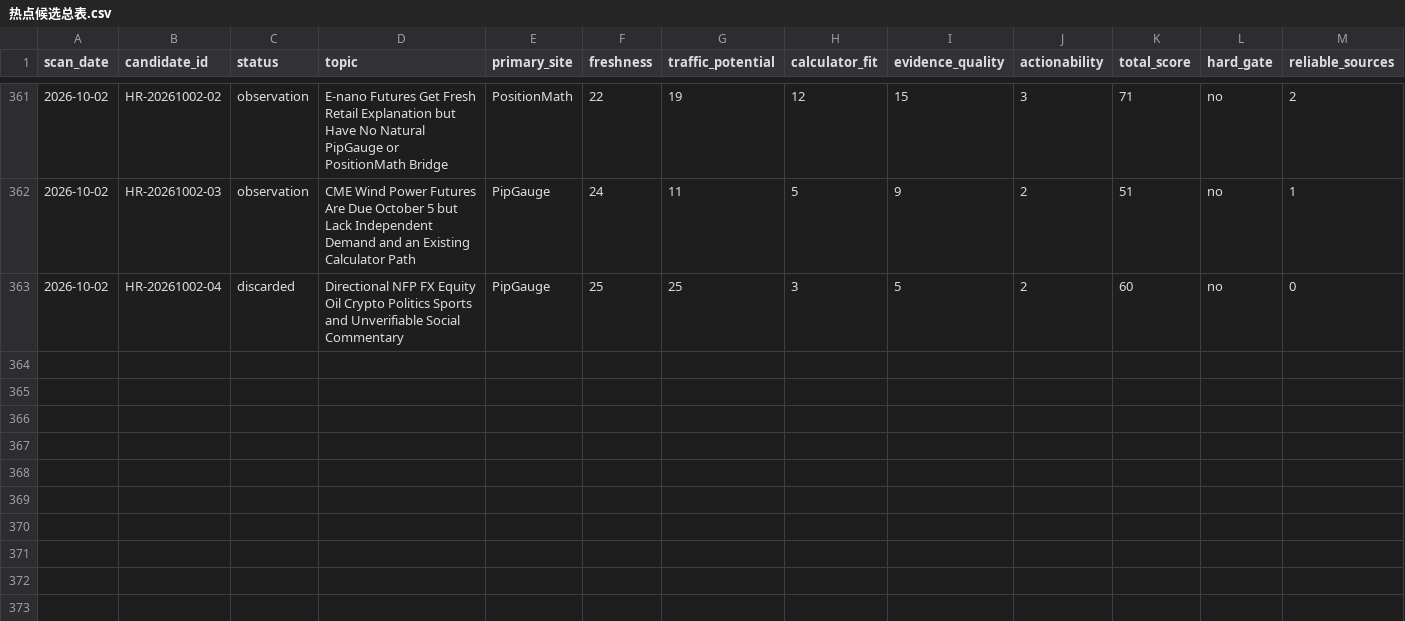
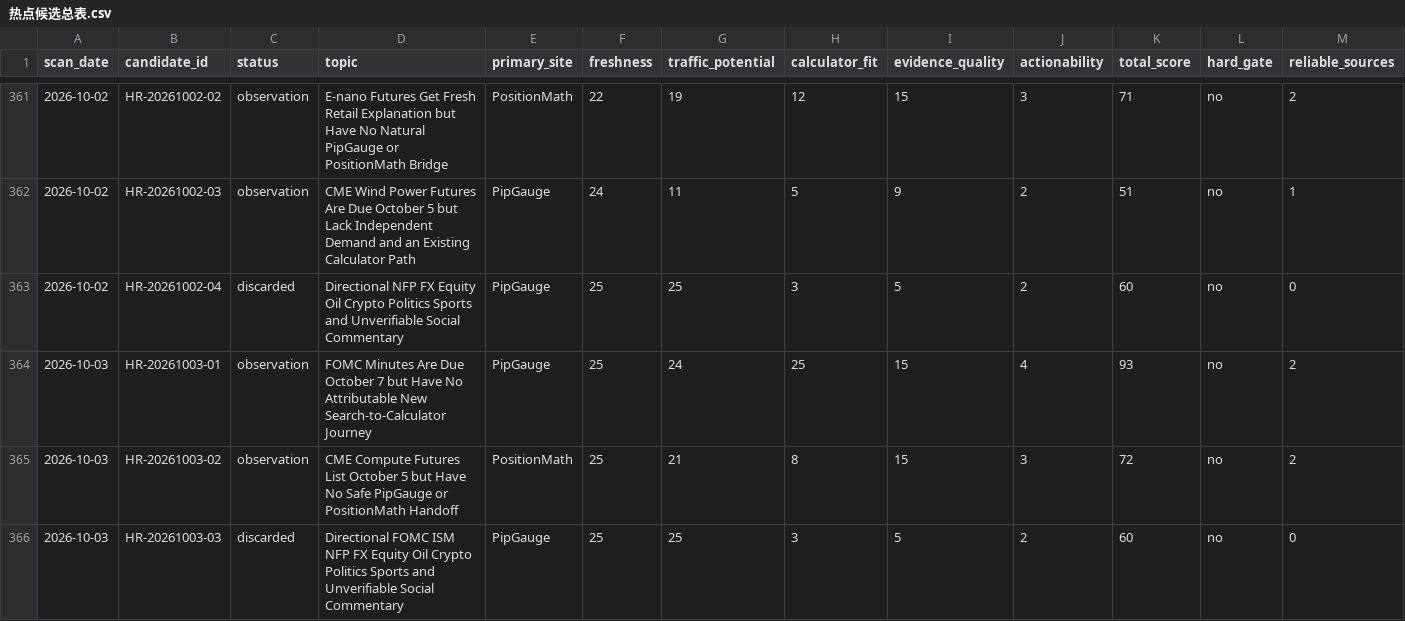
Before and after one commit to alastor8906/pipgauge-hotspot-radar-pages, a CSV file: 热点候选总表.csv, drawn as a sheet; only a part is shown, gaps mark what is left out; rows hold the shown columns only; the diff names each change by its address in the sheet, - before the commit and + after, or states it on an @@ line.

```diff
--- a/热点候选总表.csv
+++ b/热点候选总表.csv
+row 364: 2026-10-03 | HR-20261003-01 | observation | FOMC Minutes Are Due October 7 but Have No Attributable New Search-to-Calculator Journey | PipGauge | 25 | 24 | 25 | 15 | 4 | 93 | no | 2
+row 365: 2026-10-03 | HR-20261003-02 | observation | CME Compute Futures List October 5 but Have No Safe PipGauge or PositionMath Handoff | PositionMath | 25 | 21 | 8 | 15 | 3 | 72 | no | 2
+row 366: 2026-10-03 | HR-20261003-03 | discarded | Directional FOMC ISM NFP FX Equity Oil Crypto Politics Sports and Unverifiable Social Commentary | PipGauge | 25 | 25 | 3 | 5 | 2 | 60 | no | 0
```
Also changed, not shown: radar/热点候选总表.csv, 11 other files.
